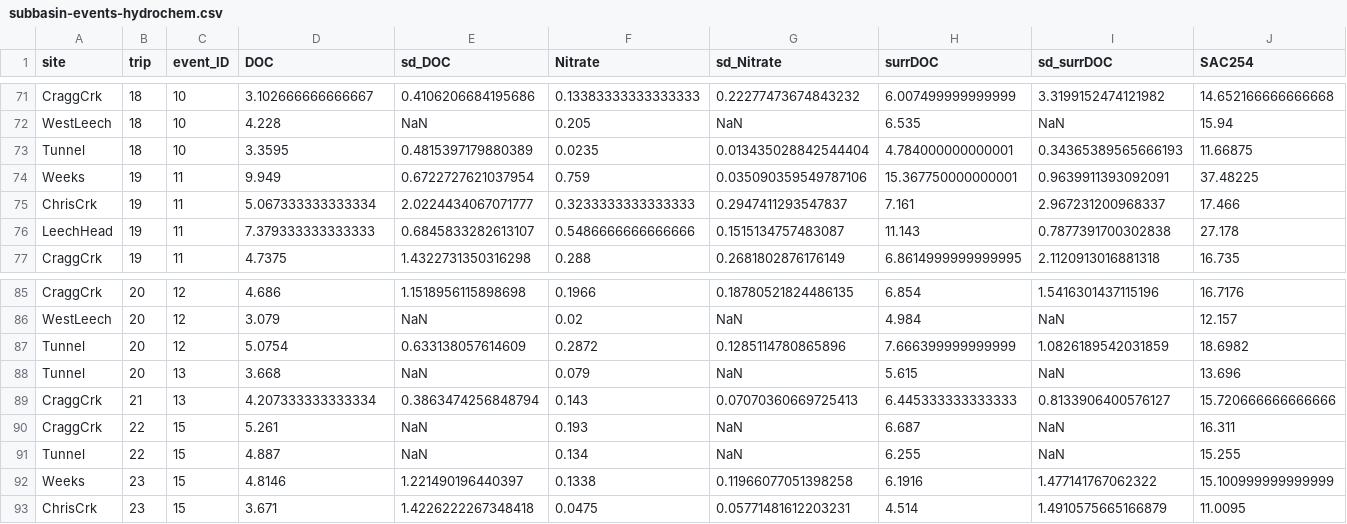
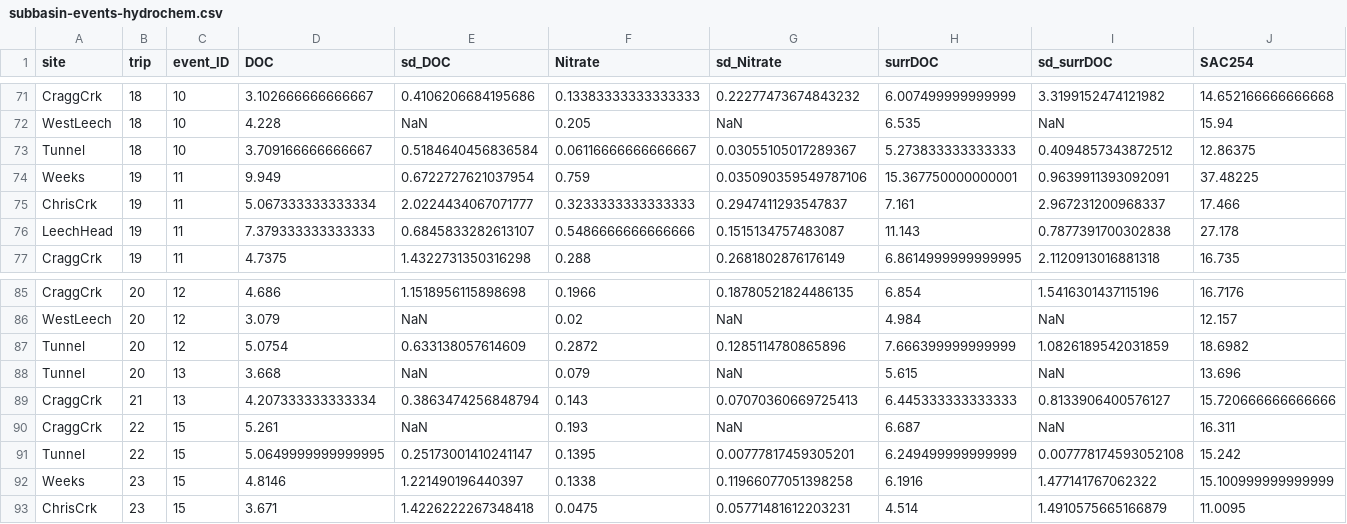
Before and after one commit to HJMcSorley/UBC_MSc_thesis, a CSV file: R-outputs_UBC-forWater-MSc_HMc/tables/subbasin-events-hydrochem.csv, drawn as a sheet; only a part is shown, gaps mark what is left out; removed rows and columns are numbered as before the commit, all else as after; rows hold the shown columns only; the diff names each change by its address in the sheet, - before the commit and + after, or states it on an @@ line.

```diff
--- a/R-outputs_UBC-forWater-MSc_HMc/tables/subbasin-events-hydrochem.csv
+++ b/R-outputs_UBC-forWater-MSc_HMc/tables/subbasin-events-hydrochem.csv
-row 73: Tunnel | 18 | 10 | 3.3595 | 0.4815397179880389 | 0.0235 | 0.013435028842544404 | 4.784000000000001 | 0.34365389565666193 | 11.66875
+row 73: Tunnel | 18 | 10 | 3.709166666666667 | 0.5184640456836584 | 0.06116666666666667 | 0.03055105017289367 | 5.273833333333333 | 0.4094857343872512 | 12.86375
-row 91: Tunnel | 22 | 15 | 4.887 | NaN | 0.134 | NaN | 6.255 | NaN | 15.255
+row 91: Tunnel | 22 | 15 | 5.0649999999999995 | 0.25173001410241147 | 0.1395 | 0.00777817459305201 | 6.249499999999999 | 0.007778174593052108 | 15.242
```
Also changed, not shown: 4 other files.
